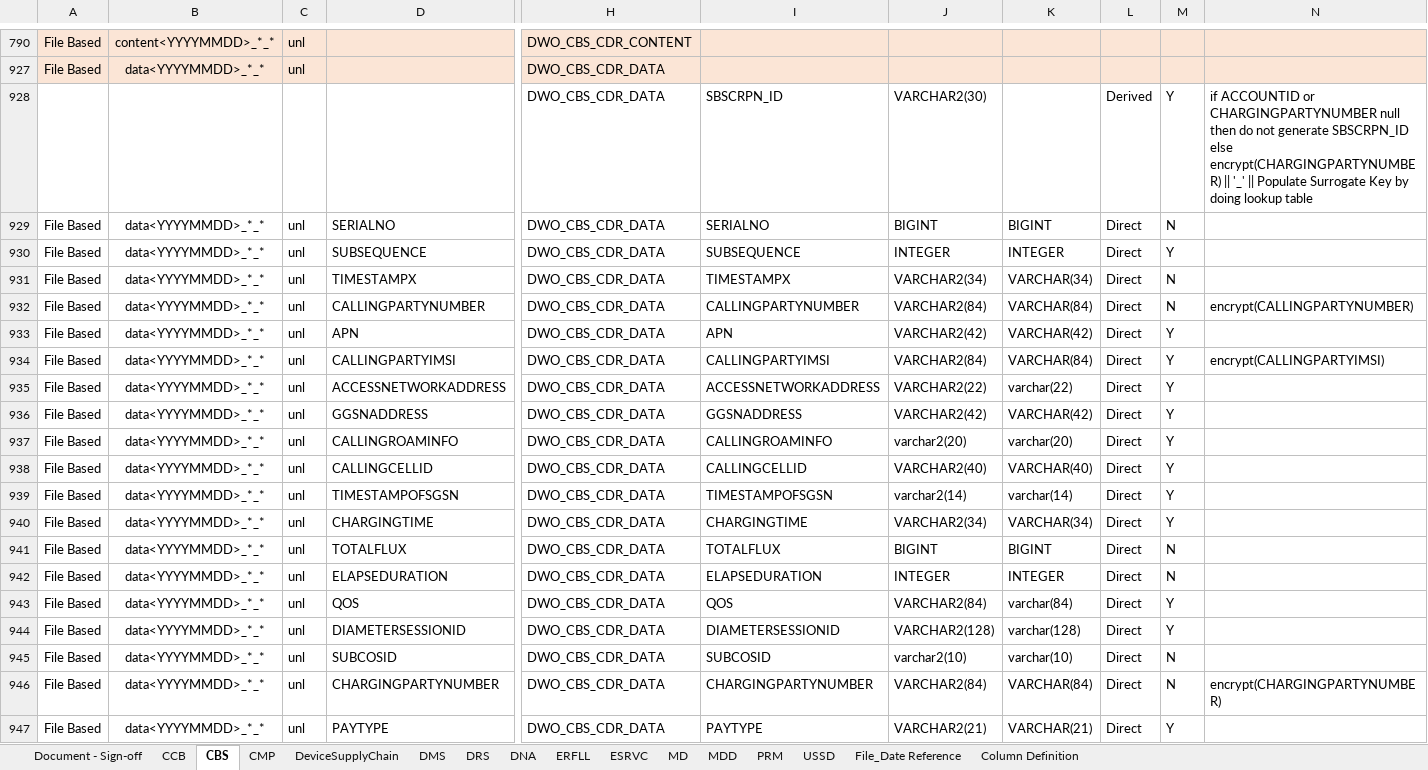
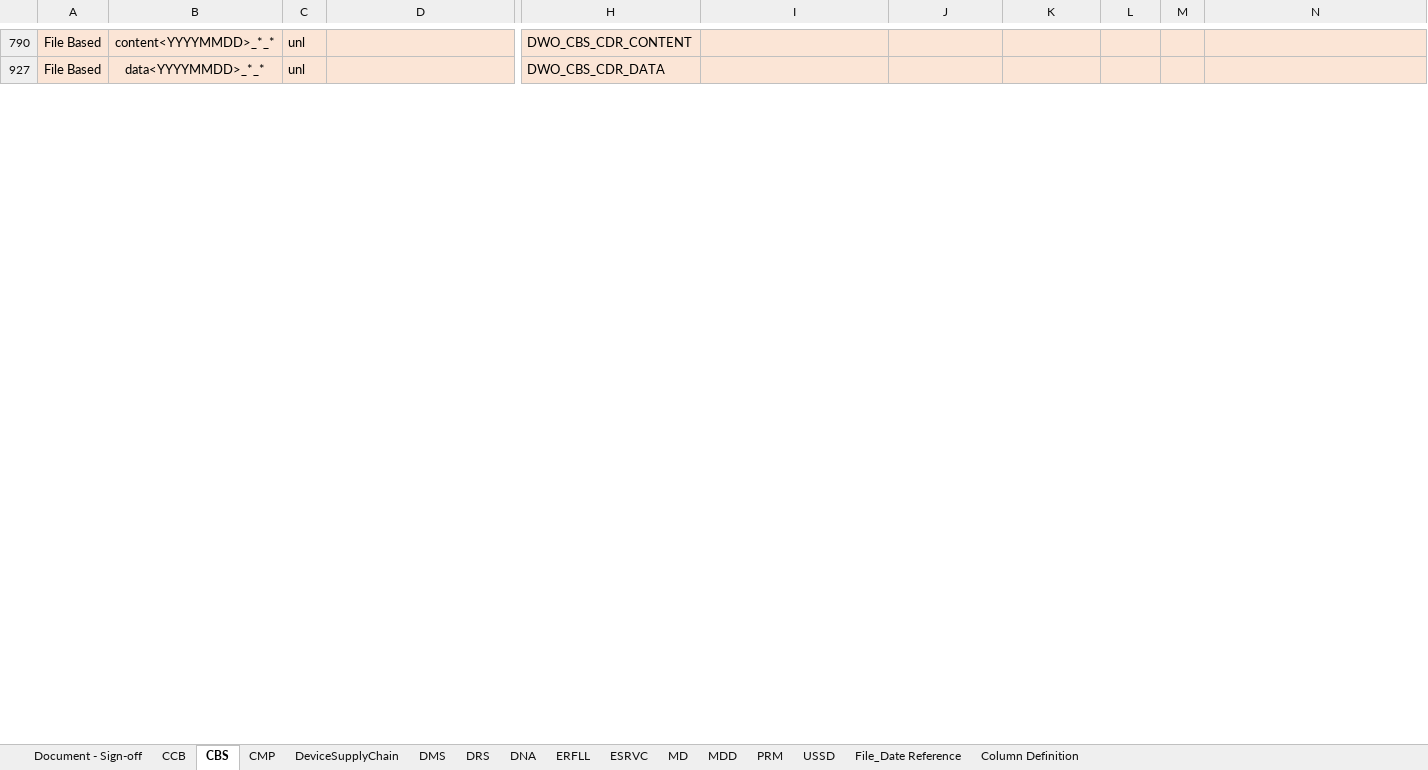
Before and after one commit to notting-hill/AEP_documents, an Excel workbook: DTAC-SOURCE-TO-TARGET-MAPPING_Ver_0.4.4.xlsx, sheet CBS, drawn as a sheet; only a part is shown, gaps mark what is left out; values as stored, in another font and other column widths than the file's, no borders; rows hold the shown columns only; the diff covers the shown part only; the diff names each change by its address in the sheet, - before the commit and + after, or states it on an @@ line.

Commit message:
Re: STM update v0.4.4 - Final Review Priority 1 feeds
for review

```diff
--- a/DTAC-SOURCE-TO-TARGET-MAPPING_Ver_0.4.4.xlsx (sheet CBS)
+++ b/DTAC-SOURCE-TO-TARGET-MAPPING_Ver_0.4.4.xlsx (sheet CBS)
@@ row 928 hidden:  |  |  |  | DWO_CBS_CDR_DATA | SBSCRPN_ID | VARCHAR2(30) |  | Derived | Y | if ACCOUNTID or CHARGINGPARTYNUMBER null then do not generate SBSCRPN_ID else encrypt(CHARGINGPARTYNUMBER) || '_' || Populate Surrogate Key by doing lookup table @@
@@ row 929 hidden: File Based | data<YYYYMMDD>_*_* | unl | SERIALNO | DWO_CBS_CDR_DATA | SERIALNO | BIGINT | BIGINT | Direct | N @@
@@ row 930 hidden: File Based | data<YYYYMMDD>_*_* | unl | SUBSEQUENCE | DWO_CBS_CDR_DATA | SUBSEQUENCE | INTEGER | INTEGER | Direct | Y @@
@@ row 931 hidden: File Based | data<YYYYMMDD>_*_* | unl | TIMESTAMPX | DWO_CBS_CDR_DATA | TIMESTAMPX | VARCHAR2(34) | VARCHAR(34) | Direct | N @@
@@ row 932 hidden: File Based | data<YYYYMMDD>_*_* | unl | CALLINGPARTYNUMBER | DWO_CBS_CDR_DATA | CALLINGPARTYNUMBER | VARCHAR2(84) | VARCHAR(84) | Direct | N | encrypt(CALLINGPARTYNUMBER) @@
@@ row 933 hidden: File Based | data<YYYYMMDD>_*_* | unl | APN | DWO_CBS_CDR_DATA | APN | VARCHAR2(42) | VARCHAR(42) | Direct | Y @@
@@ row 934 hidden: File Based | data<YYYYMMDD>_*_* | unl | CALLINGPARTYIMSI | DWO_CBS_CDR_DATA | CALLINGPARTYIMSI | VARCHAR2(84) | VARCHAR(84) | Direct | Y | encrypt(CALLINGPARTYIMSI) @@
@@ row 935 hidden: File Based | data<YYYYMMDD>_*_* | unl | ACCESSNETWORKADDRESS | DWO_CBS_CDR_DATA | ACCESSNETWORKADDRESS | VARCHAR2(22) | varchar(22) | Direct | Y @@
@@ row 936 hidden: File Based | data<YYYYMMDD>_*_* | unl | GGSNADDRESS | DWO_CBS_CDR_DATA | GGSNADDRESS | VARCHAR2(42) | VARCHAR(42) | Direct | Y @@
@@ row 937 hidden: File Based | data<YYYYMMDD>_*_* | unl | CALLINGROAMINFO | DWO_CBS_CDR_DATA | CALLINGROAMINFO | varchar2(20) | varchar(20) | Direct | Y @@
@@ row 938 hidden: File Based | data<YYYYMMDD>_*_* | unl | CALLINGCELLID | DWO_CBS_CDR_DATA | CALLINGCELLID | VARCHAR2(40) | VARCHAR(40) | Direct | Y @@
@@ row 939 hidden: File Based | data<YYYYMMDD>_*_* | unl | TIMESTAMPOFSGSN | DWO_CBS_CDR_DATA | TIMESTAMPOFSGSN | varchar2(14) | varchar(14) | Direct | Y @@
@@ row 940 hidden: File Based | data<YYYYMMDD>_*_* | unl | CHARGINGTIME | DWO_CBS_CDR_DATA | CHARGINGTIME | VARCHAR2(34) | VARCHAR(34) | Direct | Y @@
@@ row 941 hidden: File Based | data<YYYYMMDD>_*_* | unl | TOTALFLUX | DWO_CBS_CDR_DATA | TOTALFLUX | BIGINT | BIGINT | Direct | N @@
@@ row 942 hidden: File Based | data<YYYYMMDD>_*_* | unl | ELAPSEDURATION | DWO_CBS_CDR_DATA | ELAPSEDURATION | INTEGER | INTEGER | Direct | N @@
@@ row 943 hidden: File Based | data<YYYYMMDD>_*_* | unl | QOS | DWO_CBS_CDR_DATA | QOS | VARCHAR2(84) | varchar(84) | Direct | Y @@
@@ row 944 hidden: File Based | data<YYYYMMDD>_*_* | unl | DIAMETERSESSIONID | DWO_CBS_CDR_DATA | DIAMETERSESSIONID | VARCHAR2(128) | varchar(128) | Direct | Y @@
@@ row 945 hidden: File Based | data<YYYYMMDD>_*_* | unl | SUBCOSID | DWO_CBS_CDR_DATA | SUBCOSID | varchar2(10) | varchar(10) | Direct | N @@
@@ row 946 hidden: File Based | data<YYYYMMDD>_*_* | unl | CHARGINGPARTYNUMBER | DWO_CBS_CDR_DATA | CHARGINGPARTYNUMBER | VARCHAR2(84) | VARCHAR(84) | Direct | N | encrypt(CHARGINGPARTYNUMBER) @@
@@ row 947 hidden: File Based | data<YYYYMMDD>_*_* | unl | PAYTYPE | DWO_CBS_CDR_DATA | PAYTYPE | VARCHAR2(21) | VARCHAR(21) | Direct | Y @@
```
Also changed, not shown: 147 hidden or unhidden rows elsewhere in this sheet, sheet CCB, sheet CMP, hidden cells.
